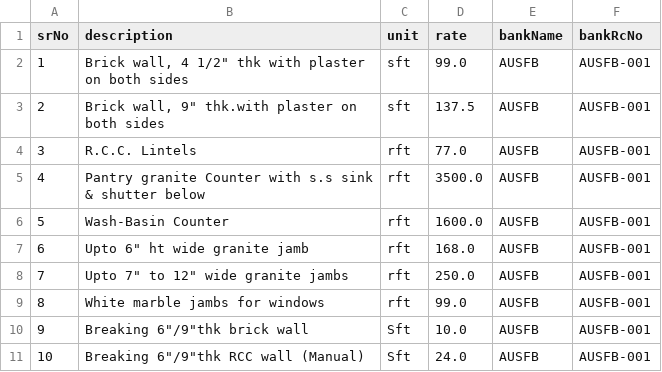
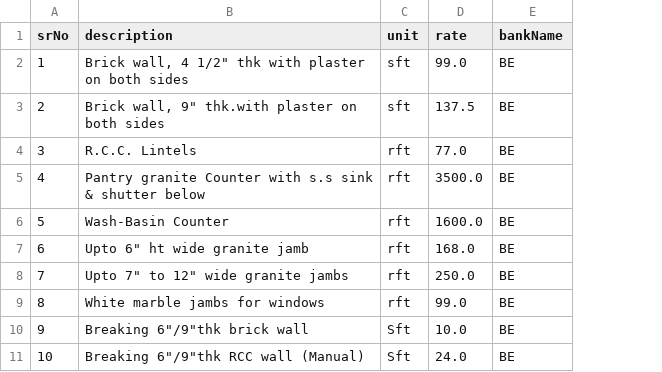
Before and after one commit to shashank8112357010/bhavyaentrprises-crm, a CSV file: public/sample_rate_card.csv, drawn as a sheet; the diff names each change by its address in the sheet, - before the commit and + after, or states it on an @@ line.

```diff
--- a/public/sample_rate_card.csv
+++ b/public/sample_rate_card.csv
-column F (bankRcNo), rows 2-11: all AUSFB-001
-E2:E11 (bankName): AUSFB
+E2:E11 (bankName): BE
```
Also changed, not shown: 5 other files.
